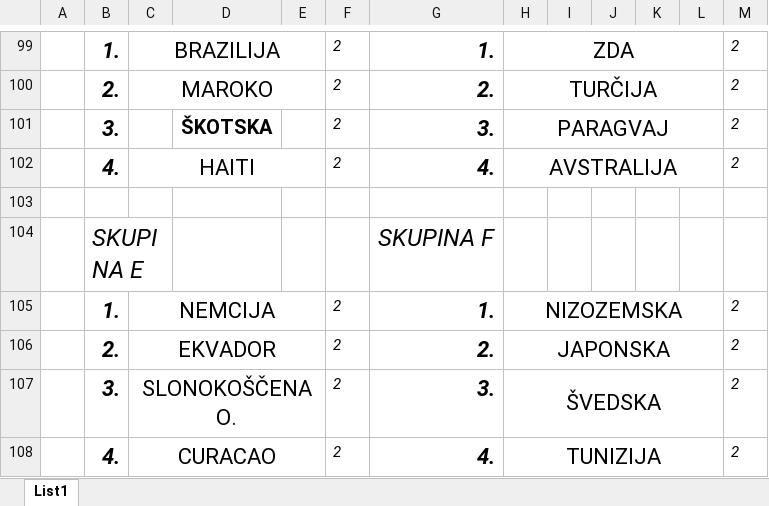
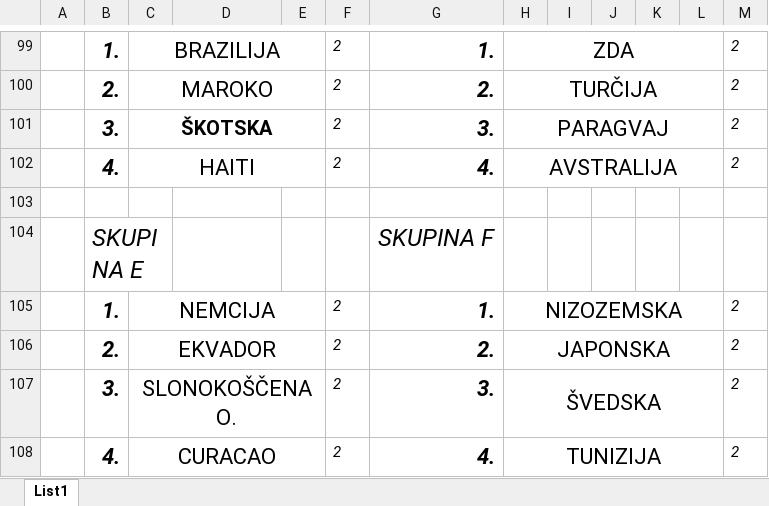
Before and after one commit to Rihard12/StaveSP2026, an Excel workbook: TESTNapovediPredtekmovanje/SP 2026 - predtekmovanje_Miralem Delic.xlsx, sheet List1, drawn as a sheet; only a part is shown, gaps mark what is left out; values as stored, in another font and other column widths than the file's, no borders; charts and pictures not drawn; the diff names each change by its address in the sheet, - before the commit and + after, or states it on an @@ line.

```diff
--- a/TESTNapovediPredtekmovanje/SP 2026 - predtekmovanje_Miralem Delic.xlsx (sheet List1)
+++ b/TESTNapovediPredtekmovanje/SP 2026 - predtekmovanje_Miralem Delic.xlsx (sheet List1)
-C101: (empty)
+C101: ŠKOTSKA
+C101:E101 merged
-D101: ŠKOTSKA
+D101: (empty)
```
Also changed, not shown: SP 2026 - tekme.xlsx, TEST - SP 2026 - predtekmovanje - rezultati.xlsx, 3 other files.
